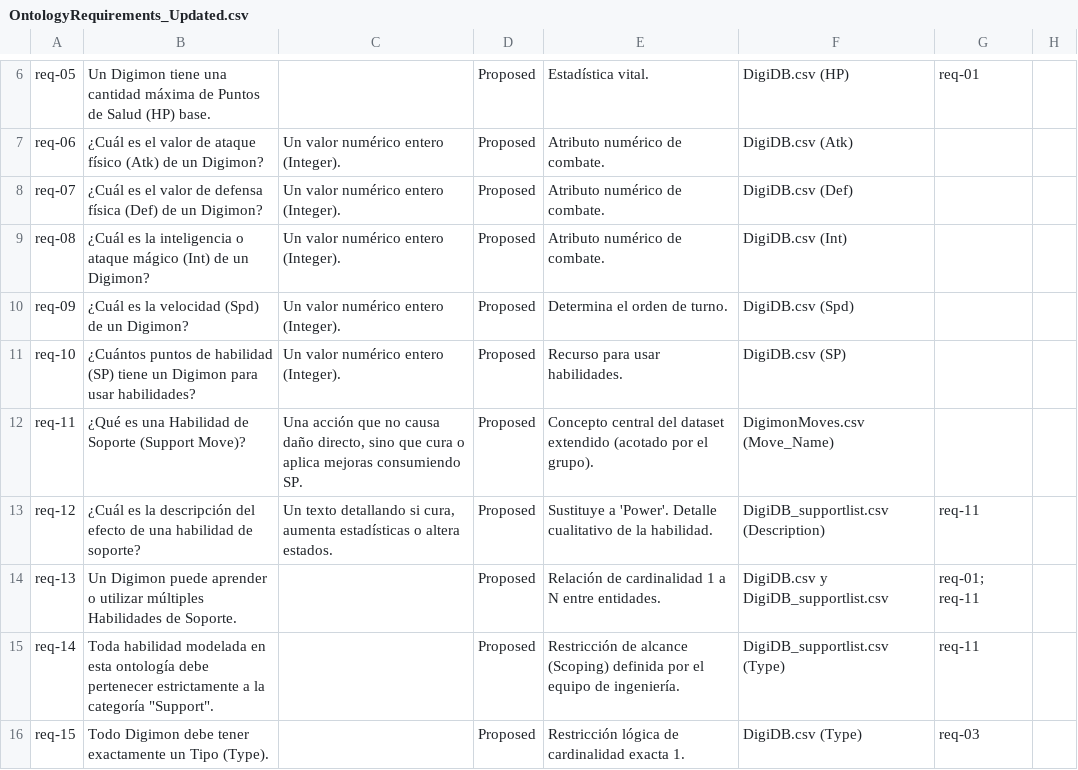
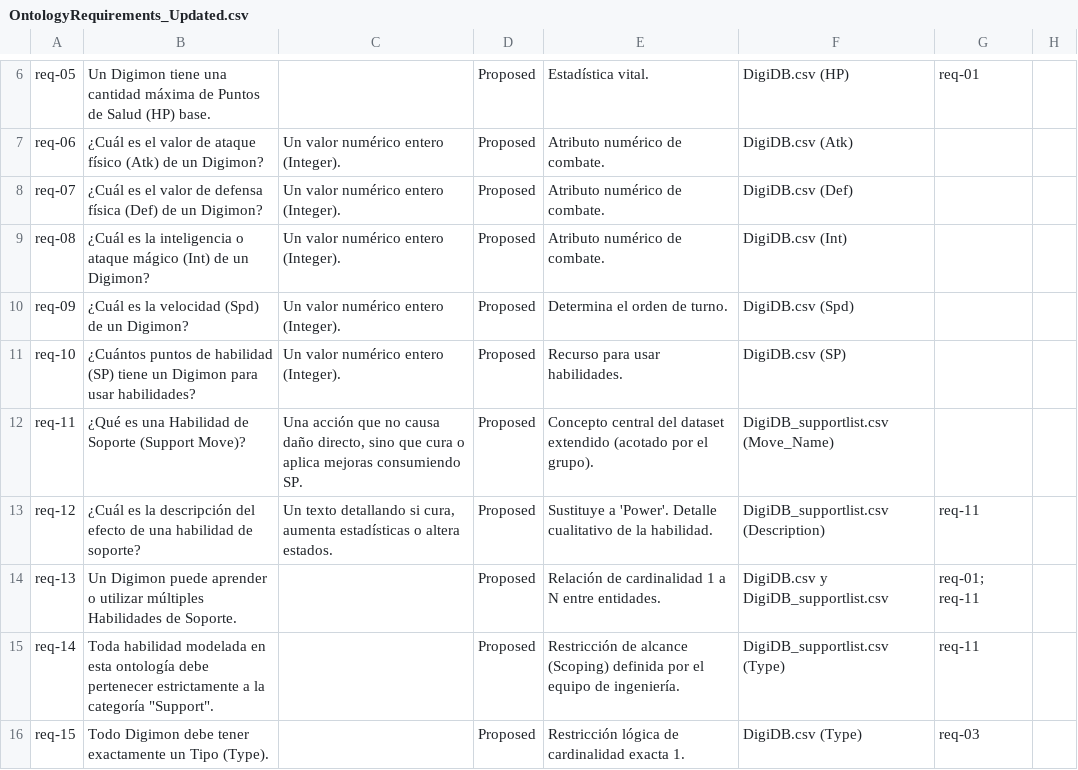
Before and after one commit to i-saito11/DigiOnto-Group4, a CSV file: OntologyRequirements_Updated.csv, drawn as a sheet; only a part is shown, gaps mark what is left out.

Commit message:
Revise OntologyRequirements_Updated.csv formatting
Updated the Ontology Requirements CSV file to add a new line and ensure proper formatting.

```diff
--- a/OntologyRequirements_Updated.csv
+++ b/OntologyRequirements_Updated.csv
@@ -11,3 +11,3 @@ req-09;¿Cuál es la velocidad (Spd) de un Digimon?;Un valor numérico entero (I
 req-10;¿Cuántos puntos de habilidad (SP) tiene un Digimon para usar habilidades?;Un valor numérico entero (Integer).;Proposed;Recurso para usar habilidades.;DigiDB.csv (SP);;
-req-11;¿Qué es una Habilidad de Soporte (Support Move)?;Una acción que no causa daño directo, sino que cura o aplica mejoras consumiendo SP.;Proposed;Concepto central del dataset extendido (acotado por el grupo).;DigimonMoves.csv (Move_Name);;
+req-11;¿Qué es una Habilidad de Soporte (Support Move)?;Una acción que no causa daño directo, sino que cura o aplica mejoras consumiendo SP.;Proposed;Concepto central del dataset extendido (acotado por el grupo).;DigiDB_supportlist.csv (Move_Name);;
 req-12;¿Cuál es la descripción del efecto de una habilidad de soporte?;Un texto detallando si cura, aumenta estadísticas o altera estados.;Proposed;Sustituye a 'Power'. Detalle cualitativo de la habilidad.;DigiDB_supportlist.csv (Description);req-11;
```
